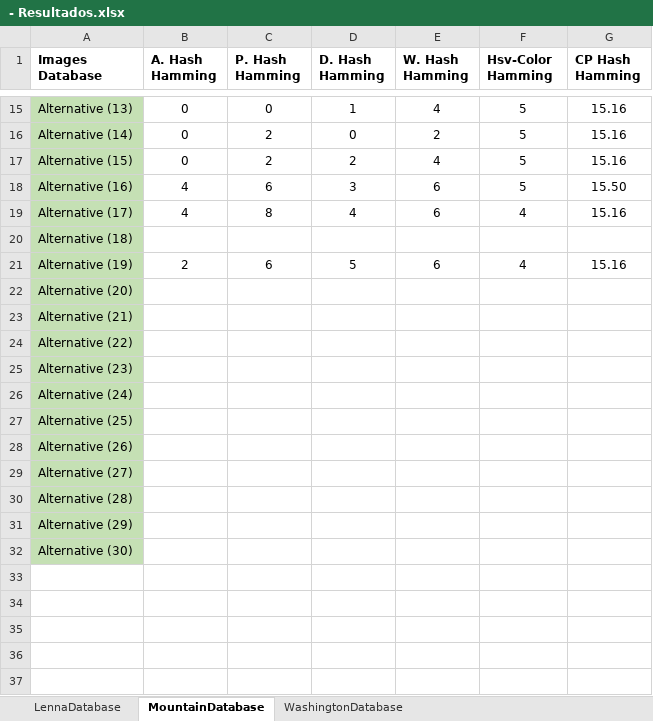
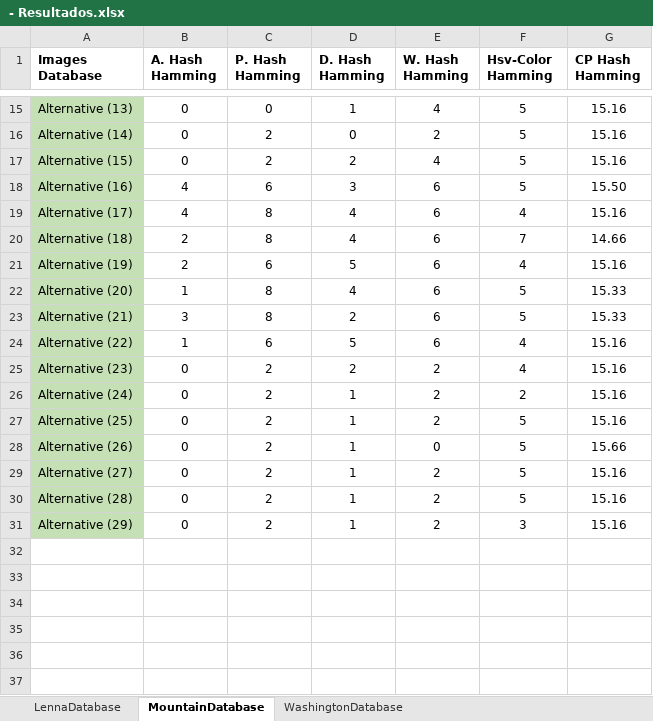
Before and after one commit to jrafa1607/Evaluation-of-Perceptual-Hash-Algorithms, an Excel workbook: - Resultados.xlsx, sheet MountainDatabase, drawn as a sheet; only a part is shown, gaps mark what is left out; the shorter side is filled out with more unchanged rows; values as stored, in another font and other column widths than the file's, no borders; charts and pictures not drawn; removed rows and columns are numbered as before the commit, all else as after; the diff covers the shown part only; the diff names each change by its address in the sheet, - before the commit and + after, or states it on an @@ line.

```diff
--- a/- Resultados.xlsx (sheet MountainDatabase)
+++ b/- Resultados.xlsx (sheet MountainDatabase)
-row 20: Alternative (18)
+row 20: Alternative (18) | 2 | 8 | 4 | 6 | 7 | 14.66
-row 22: Alternative (20)
-row 23: Alternative (21)
-row 24: Alternative (22)
-row 25: Alternative (23)
-row 26: Alternative (24)
-row 27: Alternative (25)
-row 28: Alternative (26)
-row 29: Alternative (27)
-row 30: Alternative (28)
-row 31: Alternative (29)
-row 32: Alternative (30)
+row 22: Alternative (20) | 1 | 8 | 4 | 6 | 5 | 15.33
+row 23: Alternative (21) | 3 | 8 | 2 | 6 | 5 | 15.33
+row 24: Alternative (22) | 1 | 6 | 5 | 6 | 4 | 15.16
+row 25: Alternative (23) | 0 | 2 | 2 | 2 | 4 | 15.16
+row 26: Alternative (24) | 0 | 2 | 1 | 2 | 2 | 15.16
+row 27: Alternative (25) | 0 | 2 | 1 | 2 | 5 | 15.16
+row 28: Alternative (26) | 0 | 2 | 1 | 0 | 5 | 15.66
+row 29: Alternative (27) | 0 | 2 | 1 | 2 | 5 | 15.16
+row 30: Alternative (28) | 0 | 2 | 1 | 2 | 5 | 15.16
+row 31: Alternative (29) | 0 | 2 | 1 | 2 | 3 | 15.16
```
Also changed, not shown: 12 edited cells elsewhere in this sheet, charts or pictures, - Hash Convencional.xlsx, - Hash Perceptual.xlsx, 4 other files.
